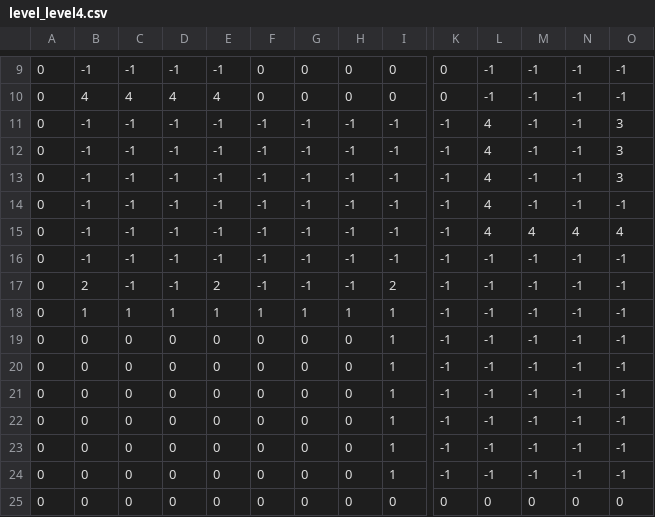
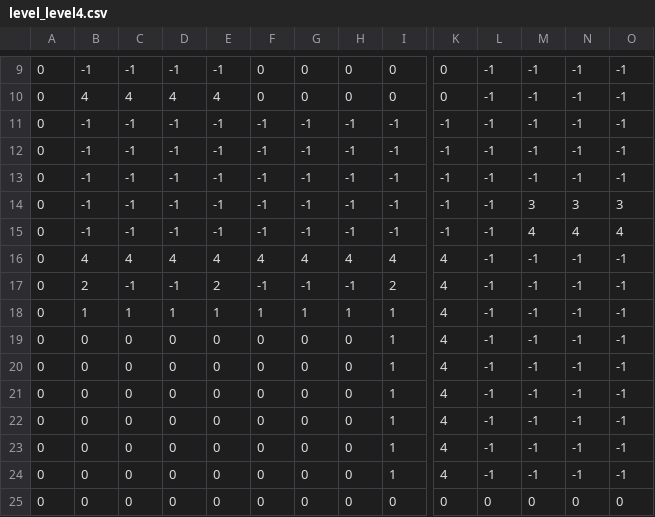
Before and after one commit to mictony6/SnakeGame, a CSV file: res/data/level/level_level4.csv, drawn as a sheet; only a part is shown, gaps mark what is left out; the diff covers the shown part only; the diff names each change by its address in the sheet, - before the commit and + after, or states it on an @@ line.

```diff
--- a/res/data/level/level_level4.csv
+++ b/res/data/level/level_level4.csv
-L11:L15: 4
+L11:L15: -1
-O11:O13: 3
+O11:O13: -1
-M14: -1
+M14: 3
-N14: -1
+N14: 3
-O14: -1
+O14: 3
-B16: -1
+B16: 4
-C16: -1
+C16: 4
-D16: -1
+D16: 4
-E16: -1
+E16: 4
-F16: -1
+F16: 4
-G16: -1
+G16: 4
-H16: -1
+H16: 4
-I16: -1
+I16: 4
-K16:K24: -1
+K16:K24: 4
```
Also changed, not shown: 1 edited cell elsewhere in this file, res/data/level/level_level5.csv, 11 other files.
